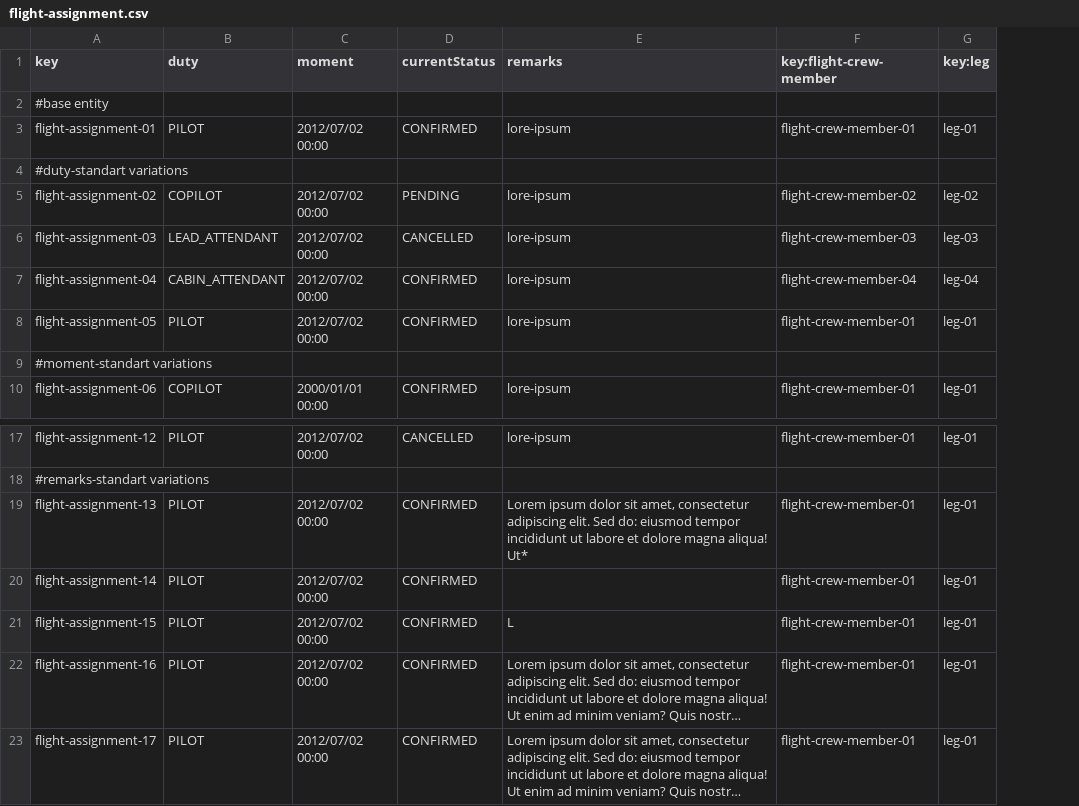
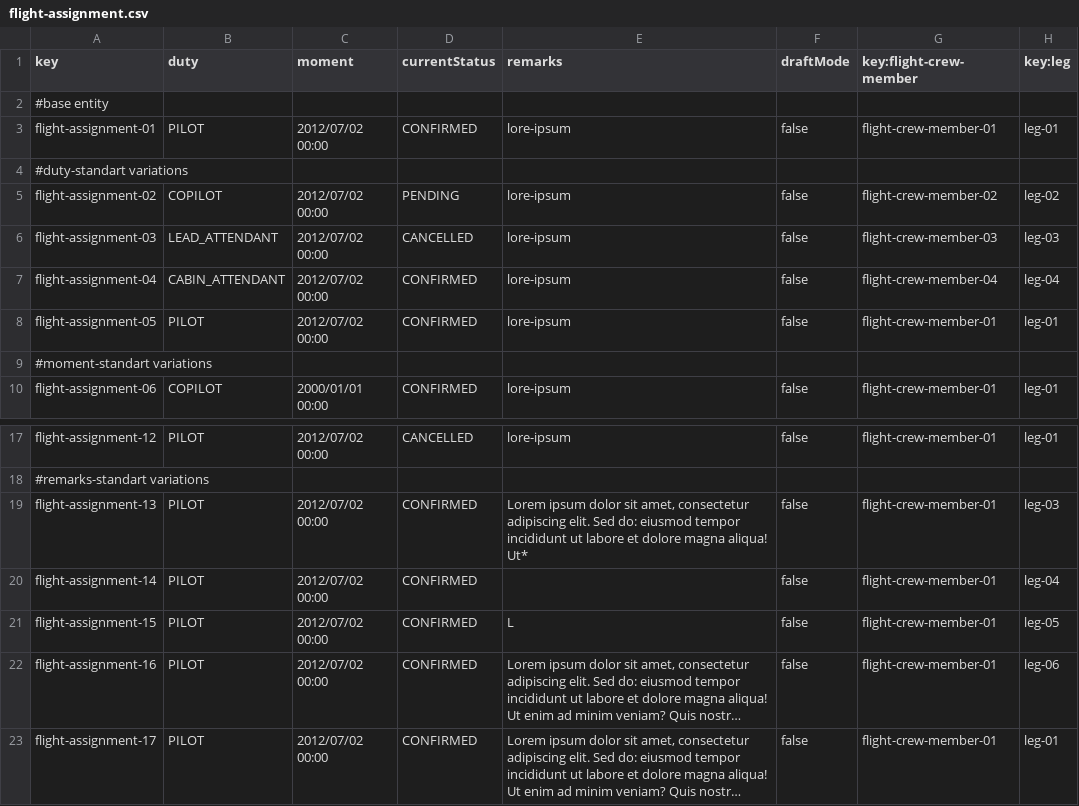
Before and after one commit to aaronma300604/DP2-C01-31, a CSV file: src/main/resources/WEB-INF/data/sample/flight-assignment.csv, drawn as a sheet; only a part is shown, gaps mark what is left out; long unchanged cells end in …; addresses are those after the commit; the diff names each change by its address in the sheet, - before the commit and + after, or states it on an @@ line.

Commit message:
List and show flightAssignments finished

```diff
--- a/src/main/resources/WEB-INF/data/sample/flight-assignment.csv
+++ b/src/main/resources/WEB-INF/data/sample/flight-assignment.csv
+column F (draftMode), rows 3-10: false |  | false | false | false | false |  | false; rows 17-23: false |  | false | false | false | false | false
-H19 (key:leg): leg-01
+H19 (key:leg): leg-03
-H20 (key:leg): leg-01
+H20 (key:leg): leg-04
-H21 (key:leg): leg-01
+H21 (key:leg): leg-05
-H22 (key:leg): leg-01
+H22 (key:leg): leg-06
```
Also changed, not shown: 12 other files.
